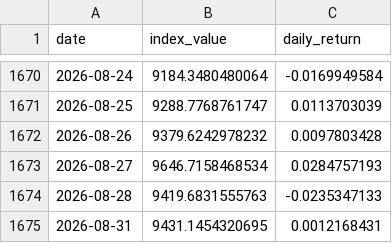
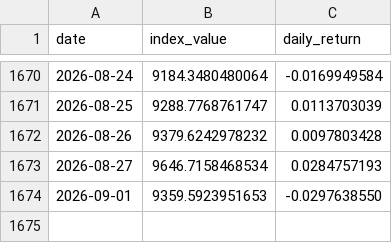
Before and after one commit to Riccard0631/rp-ai-infrastructure-30-index, a CSV file: backtest_history.csv, drawn as a sheet; only a part is shown, gaps mark what is left out.

```diff
--- a/backtest_history.csv
+++ b/backtest_history.csv
@@ -1673,3 +1673,2 @@ date,index_value,daily_return
 2026-08-27,9646.7158468534,0.0284757193
-2026-08-28,9419.6831555763,-0.0235347133
-2026-08-31,9431.1454320695,0.0012168431
+2026-09-01,9359.5923951653,-0.0297638550
```
Also changed, not shown: history.csv, 4 other files.
